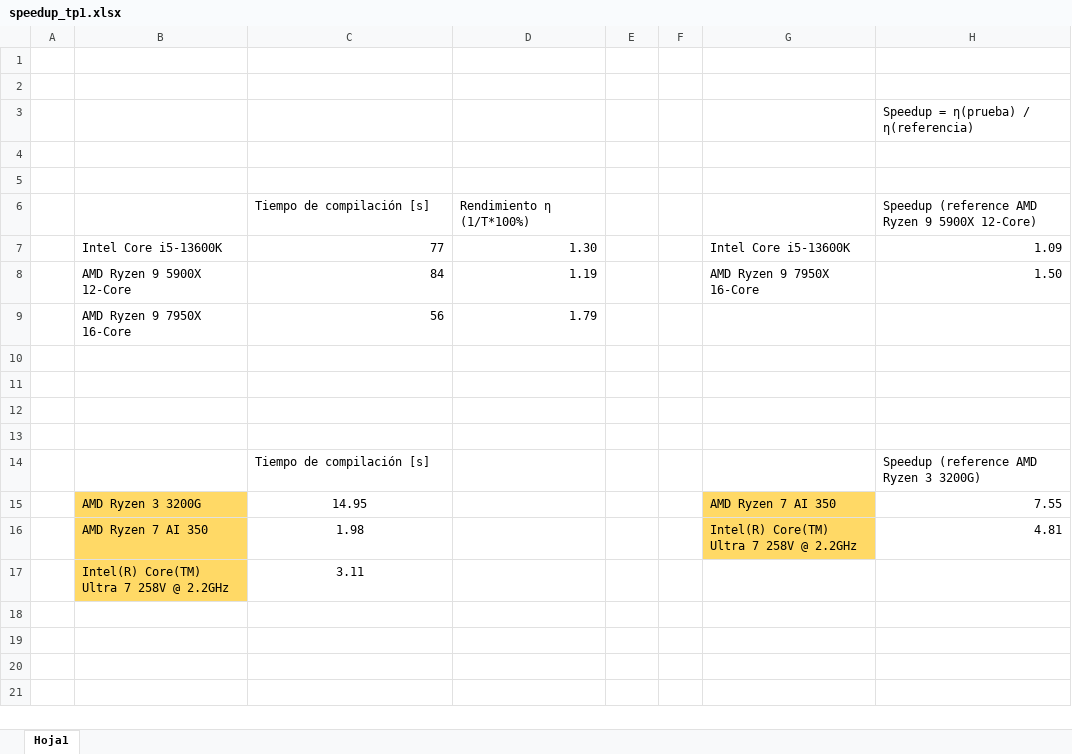
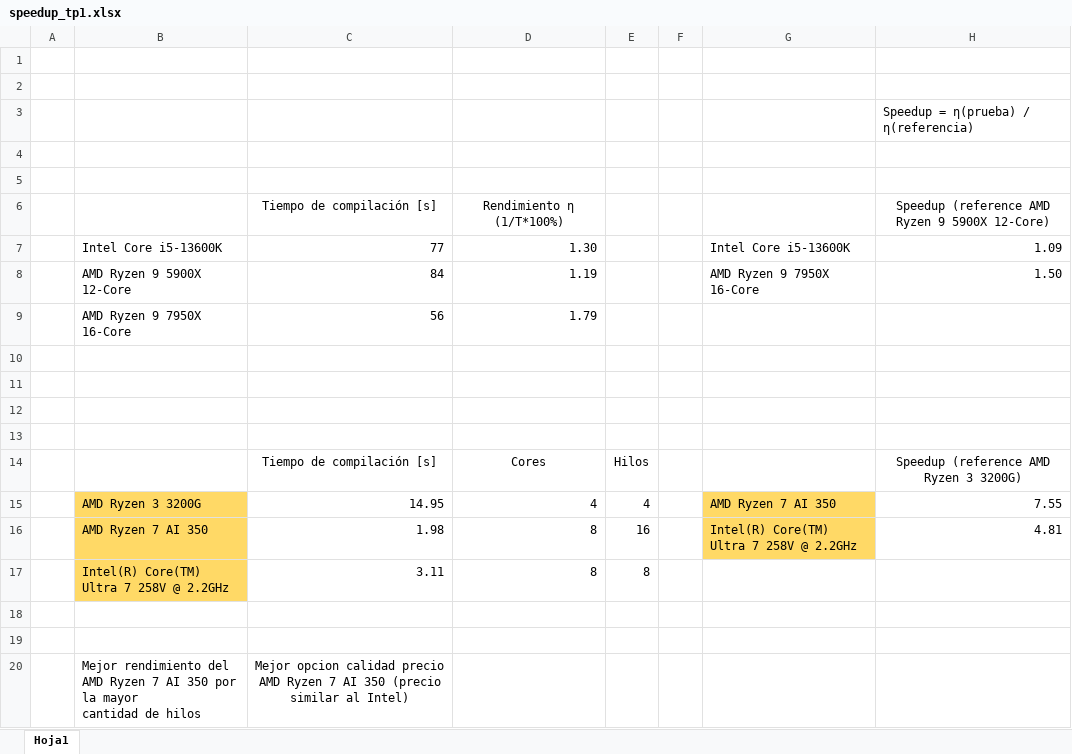
Before and after one commit to wandamol1405/uwuntu---SdC, an Excel workbook: TP1/speedup/speedup_tp1.xlsx, sheet Hoja1, drawn as a sheet; values as stored, in another font and other column widths than the file's, no borders; addresses are those after the commit; ↵ is a line break in a cell; the diff names each change by its address in the sheet, - before the commit and + after, or states it on an @@ line.

Commit message:
change in speedup

```diff
--- a/TP1/speedup/speedup_tp1.xlsx (sheet Hoja1)
+++ b/TP1/speedup/speedup_tp1.xlsx (sheet Hoja1)
-C6:D6 alignment: left
+C6:D6 alignment: center
-H6 alignment: left
+H6 alignment: center
-C14 alignment: left
+C14 alignment: center
-D14 (Rendimiento η (1/T*100%)): (empty)
+D14 (Rendimiento η (1/T*100%)): Cores
-E14: (empty)
+E14: Hilos
-H14 alignment: left
+H14 alignment: center
-C15:C16 alignment: center
+C15:C16 alignment: right
-D15 (Rendimiento η (1/T*100%)): (empty)
+D15 (Rendimiento η (1/T*100%)): 4
-E15: (empty)
+E15: 4
-D16 (Rendimiento η (1/T*100%)): (empty)
+D16 (Rendimiento η (1/T*100%)): 8
-E16: (empty)
+E16: 16
+row 17:  | Intel(R) Core(TM) Ultra 7 258V @ 2.2GHz | 3.11 | 8 | 8
-row 18:  | Intel(R) Core(TM) Ultra 7 258V @ 2.2GHz | 3.11
+row 18: (empty)
-B18 fill: #FFD966
+B18 fill: none
+row 19: (empty)
+row 20:  | Mejor rendimiento del ↵ AMD Ryzen 7 AI 350 por la mayor ↵ cantidad de hilos | Mejor opcion calidad precio AMD Ryzen 7 AI 350 (precio similar al Intel)
```
